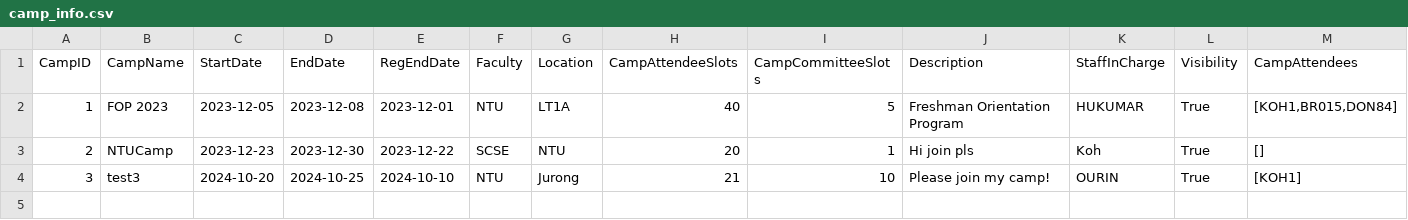
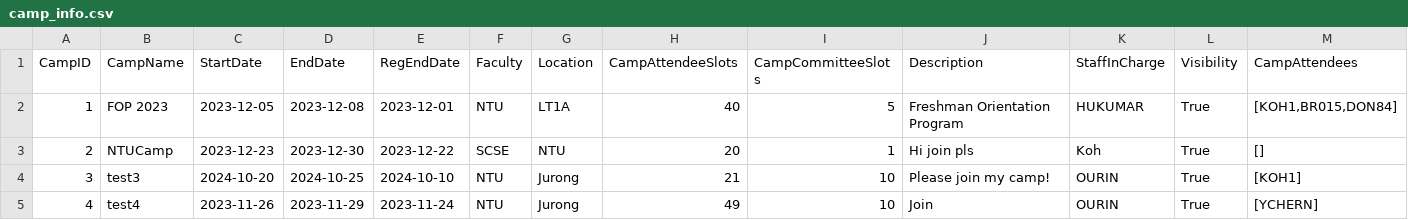
Before and after one commit to jerrell-y/SC2002-Assignment-2023, a CSV file: CAM Application/data/camp_info.csv, drawn as a sheet; only a part is shown; rows hold the shown columns only; the diff names each change by its address in the sheet, - before the commit and + after, or states it on an @@ line.

```diff
--- a/CAM Application/data/camp_info.csv
+++ b/CAM Application/data/camp_info.csv
+row 5: 4 | test4 | 2023-11-26 | 2023-11-29 | 2023-11-24 | NTU | Jurong | 49 | 10 | Join | OURIN | True | [YCHERN]
```
Also changed, not shown: 2 other files.
